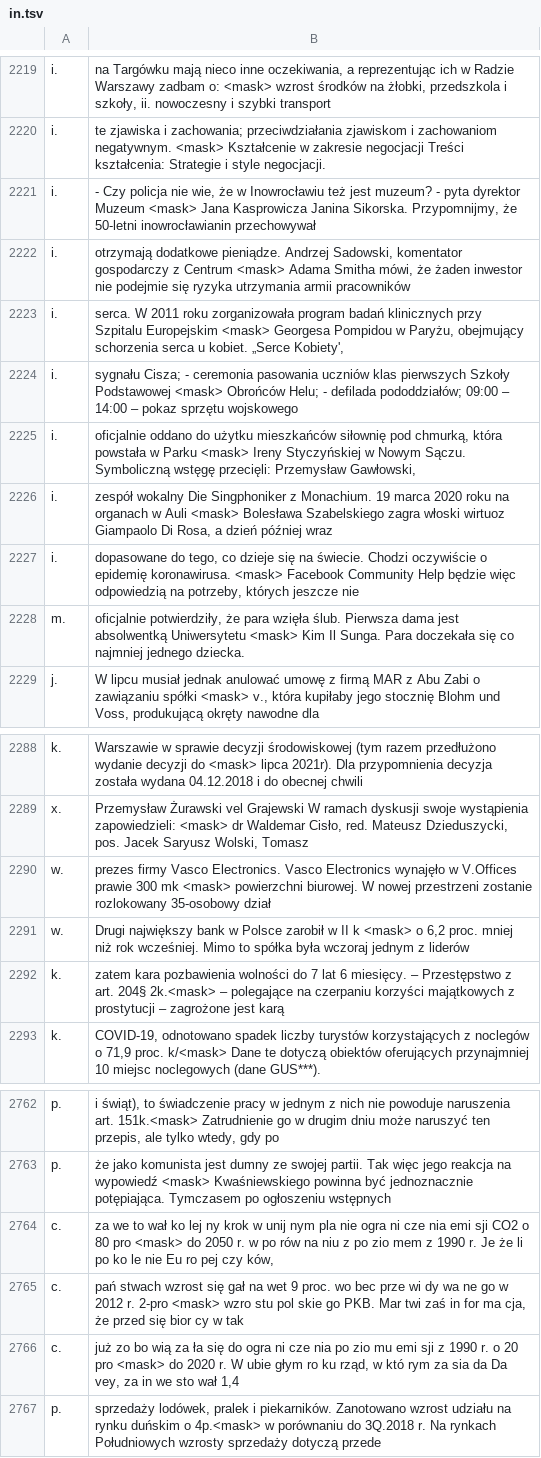
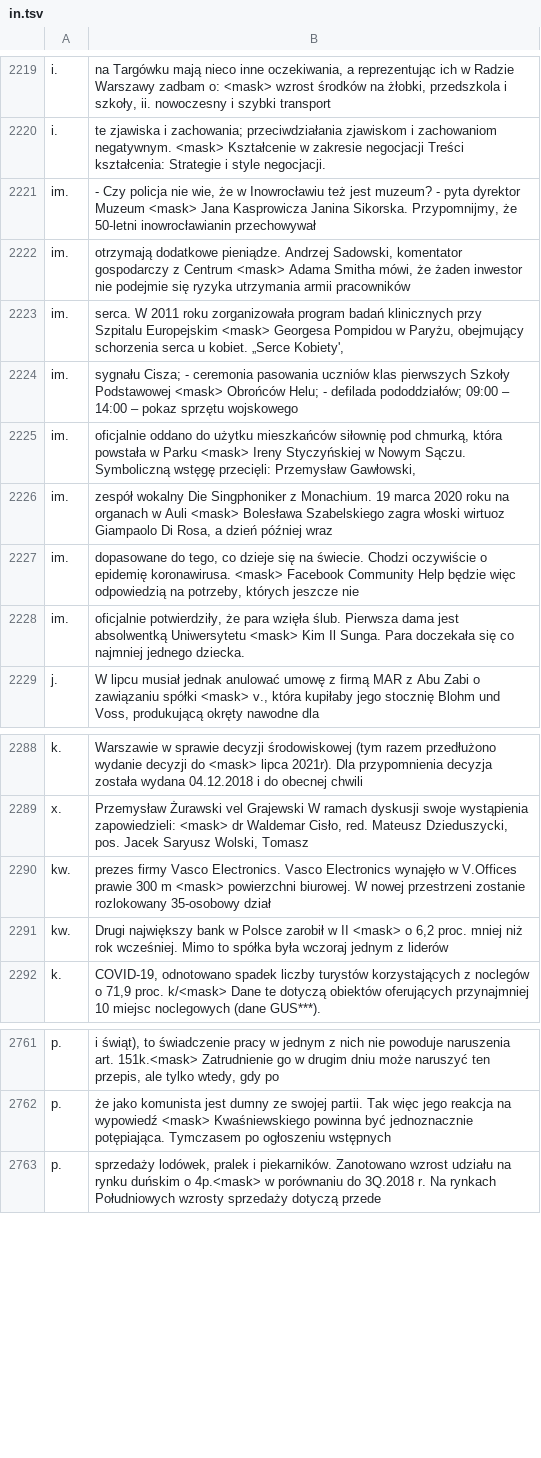
Before and after one commit to poleval/2022-abbreviation-disambiguation, a TSV file: test-A/in.tsv, drawn as a sheet; only a part is shown, gaps mark what is left out; the diff covers the shown part only.

```diff
--- a/test-A/in.tsv
+++ b/test-A/in.tsv
@@ -2220,10 +2220,10 @@ i.	na Targówku mają nieco inne oczekiwania, a reprezentując ich w Radzie Wars
 i.	te zjawiska i zachowania; przeciwdziałania zjawiskom i zachowaniom negatywnym.  <mask> Kształcenie w zakresie negocjacji  Treści kształcenia: Strategie i style negocjacji.
-i.	- Czy policja nie wie, że w Inowrocławiu też jest muzeum? - pyta dyrektor Muzeum <mask> Jana Kasprowicza Janina Sikorska.  Przypomnijmy, że 50-letni inowrocławianin przechowywał
-i.	otrzymają dodatkowe pieniądze.  Andrzej Sadowski, komentator gospodarczy z Centrum <mask> Adama Smitha mówi, że żaden inwestor nie podejmie się ryzyka utrzymania armii pracowników
-i.	serca. W 2011 roku zorganizowała program badań klinicznych przy Szpitalu Europejskim <mask> Georgesa Pompidou w Paryżu, obejmujący schorzenia serca u kobiet.  „Serce Kobiety',
-i.	sygnału Cisza;     - ceremonia pasowania uczniów klas pierwszych Szkoły Podstawowej <mask> Obrońców Helu;     - defilada pododdziałów;     09:00 – 14:00 – pokaz sprzętu wojskowego
-i.	oficjalnie oddano do użytku mieszkańców siłownię pod chmurką, która powstała w Parku <mask> Ireny Styczyńskiej w Nowym Sączu. Symboliczną wstęgę przecięli: Przemysław Gawłowski,
-i.	zespół wokalny Die Singphoniker z Monachium. 19 marca 2020 roku na organach w Auli <mask> Bolesława Szabelskiego zagra włoski wirtuoz Giampaolo Di Rosa, a dzień później wraz
-i.	dopasowane do tego, co dzieje się na świecie. Chodzi oczywiście o epidemię koronawirusa. <mask> Facebook Community Help będzie więc odpowiedzią na potrzeby, których jeszcze nie
-m.	oficjalnie potwierdziły, że para wzięła ślub. Pierwsza dama jest absolwentką Uniwersytetu <mask> Kim Il Sunga. Para doczekała się co najmniej jednego dziecka.
+im.	- Czy policja nie wie, że w Inowrocławiu też jest muzeum? - pyta dyrektor Muzeum <mask> Jana Kasprowicza Janina Sikorska.  Przypomnijmy, że 50-letni inowrocławianin przechowywał
+im.	otrzymają dodatkowe pieniądze.  Andrzej Sadowski, komentator gospodarczy z Centrum <mask> Adama Smitha mówi, że żaden inwestor nie podejmie się ryzyka utrzymania armii pracowników
+im.	serca. W 2011 roku zorganizowała program badań klinicznych przy Szpitalu Europejskim <mask> Georgesa Pompidou w Paryżu, obejmujący schorzenia serca u kobiet.  „Serce Kobiety',
+im.	sygnału Cisza;     - ceremonia pasowania uczniów klas pierwszych Szkoły Podstawowej <mask> Obrońców Helu;     - defilada pododdziałów;     09:00 – 14:00 – pokaz sprzętu wojskowego
+im.	oficjalnie oddano do użytku mieszkańców siłownię pod chmurką, która powstała w Parku <mask> Ireny Styczyńskiej w Nowym Sączu. Symboliczną wstęgę przecięli: Przemysław Gawłowski,
+im.	zespół wokalny Die Singphoniker z Monachium. 19 marca 2020 roku na organach w Auli <mask> Bolesława Szabelskiego zagra włoski wirtuoz Giampaolo Di Rosa, a dzień później wraz
+im.	dopasowane do tego, co dzieje się na świecie. Chodzi oczywiście o epidemię koronawirusa. <mask> Facebook Community Help będzie więc odpowiedzią na potrzeby, których jeszcze nie
+im.	oficjalnie potwierdziły, że para wzięła ślub. Pierwsza dama jest absolwentką Uniwersytetu <mask> Kim Il Sunga. Para doczekała się co najmniej jednego dziecka.
 j.	W lipcu musiał jednak anulować umowę z firmą MAR z Abu Zabi o zawiązaniu spółki <mask> v., która kupiłaby jego stocznię Blohm und Voss, produkującą okręty nawodne dla
@@ -2289,5 +2289,4 @@ k.	Warszawie w sprawie decyzji środowiskowej (tym razem przedłużono wydanie d
 x.	Przemysław Żurawski vel Grajewski  W ramach dyskusji swoje wystąpienia zapowiedzieli: <mask> dr Waldemar Cisło, red. Mateusz Dzieduszycki, pos. Jacek Saryusz Wolski, Tomasz
-w.	prezes firmy Vasco Electronics. Vasco Electronics wynajęło w V.Offices prawie 300 mk <mask> powierzchni biurowej. W nowej przestrzeni zostanie rozlokowany 35-osobowy dział
-w.	Drugi największy bank w Polsce zarobił w II k <mask> o 6,2 proc. mniej niż rok wcześniej. Mimo to spółka była wczoraj jednym z liderów
-k.	zatem kara pozbawienia wolności do 7 lat 6 miesięcy.  – Przestępstwo z art. 204§ 2k.<mask> – polegające na czerpaniu korzyści majątkowych z prostytucji – zagrożone jest karą
+kw.	prezes firmy Vasco Electronics. Vasco Electronics wynajęło w V.Offices prawie 300 m <mask> powierzchni biurowej. W nowej przestrzeni zostanie rozlokowany 35-osobowy dział
+kw.	Drugi największy bank w Polsce zarobił w II <mask> o 6,2 proc. mniej niż rok wcześniej. Mimo to spółka była wczoraj jednym z liderów
 k.	COVID-19, odnotowano spadek liczby turystów korzystających z noclegów o 71,9 proc. k/<mask> Dane te dotyczą obiektów oferujących przynajmniej 10 miejsc noclegowych (dane GUS***).
@@ -2763,5 +2762,2 @@ p.	i świąt), to świadczenie pracy w jednym z nich nie powoduje naruszenia art
 p.	że jako komunista jest dumny ze swojej partii. Tak więc jego reakcja na wypowiedź <mask> Kwaśniewskiego powinna być jednoznacznie potępiająca. Tymczasem po ogłoszeniu wstępnych
-c.	za we to wał ko lej ny krok w unij nym pla nie ogra ni cze nia emi sji CO2 o 80 pro <mask> do 2050 r. w po rów na niu z po zio mem z 1990 r.  Je że li po ko le nie Eu ro pej czy ków,
-c.	pań stwach wzrost się gał na wet 9 proc. wo bec prze wi dy wa ne go w 2012 r. 2-pro <mask> wzro stu pol skie go PKB.  Mar twi zaś in for ma cja, że przed się bior cy w tak
-c.	już zo bo wią za ła się do ogra ni cze nia po zio mu emi sji z 1990 r. o 20 pro <mask> do 2020 r. W ubie głym ro ku rząd, w któ rym za sia da Da vey, za in we sto wał 1,4
 p.	sprzedaży lodówek, pralek i piekarników. Zanotowano wzrost udziału na rynku duńskim o 4p.<mask> w porównaniu do 3Q.2018 r. Na rynkach Południowych wzrosty sprzedaży dotyczą przede
```
Also changed, not shown: 2 added rows, 13 removed rows and 9 edited cells elsewhere in this file, dev-0/expected.tsv, dev-0/in.tsv, 2 other files.
